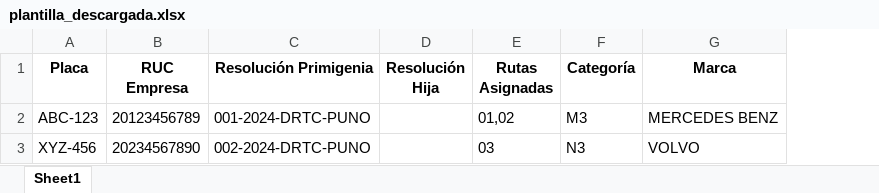
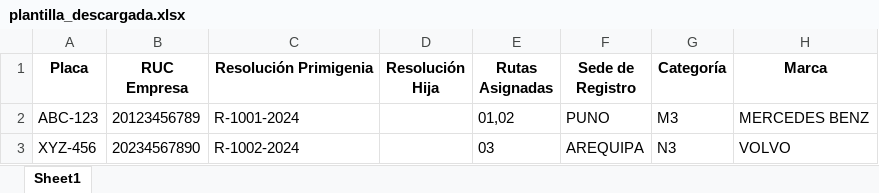
Before and after one commit to ajahuanex/sistema-drtc-puno, an Excel workbook: backend/plantilla_descargada.xlsx, sheet Sheet1, drawn as a sheet; only a part is shown; values as stored, in another font and other column widths than the file's, no borders; the diff names each change by its address in the sheet, - before the commit and + after, or states it on an @@ line.

```diff
--- a/backend/plantilla_descargada.xlsx (sheet Sheet1)
+++ b/backend/plantilla_descargada.xlsx (sheet Sheet1)
+column F (Sede de Registro), rows 2-3: PUNO | AREQUIPA
-C2 (Resolución Primigenia): 001-2024-DRTC-PUNO
+C2 (Resolución Primigenia): R-1001-2024
-C3 (Resolución Primigenia): 002-2024-DRTC-PUNO
+C3 (Resolución Primigenia): R-1002-2024
```
Also changed, not shown: backend/plantilla_vehiculos.xlsx, backend/vehiculos_prueba.xlsx, 12 other files.
